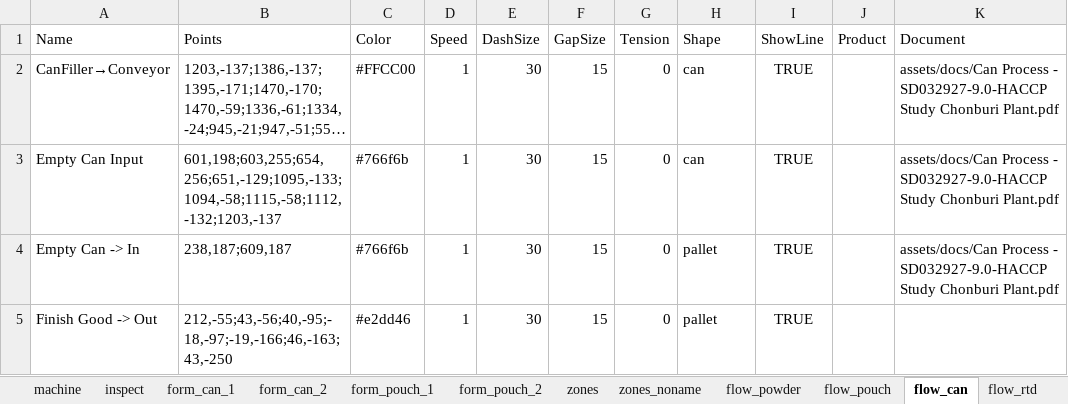
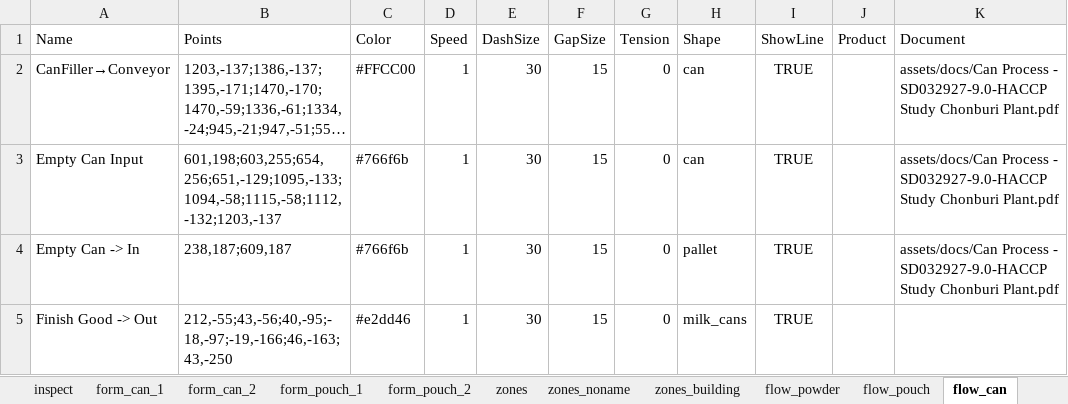
Before and after one commit to Wahaha-007/FactoryView, an Excel workbook: assets/floor_1_data.xlsx, sheet flow_can, drawn as a sheet; long unchanged cells end in …; values as stored, in another font and other column widths than the file's, no borders; the diff names each change by its address in the sheet, - before the commit and + after, or states it on an @@ line.

```diff
--- a/assets/floor_1_data.xlsx (sheet flow_can)
+++ b/assets/floor_1_data.xlsx (sheet flow_can)
+sheet tab: zones_building
-H5 (Shape): pallet
+H5 (Shape): milk_cans
```
Also changed, not shown: sheet form_can_1, assets/scene_presets.xlsx, assets/system_config.xlsx, 4 other files.
